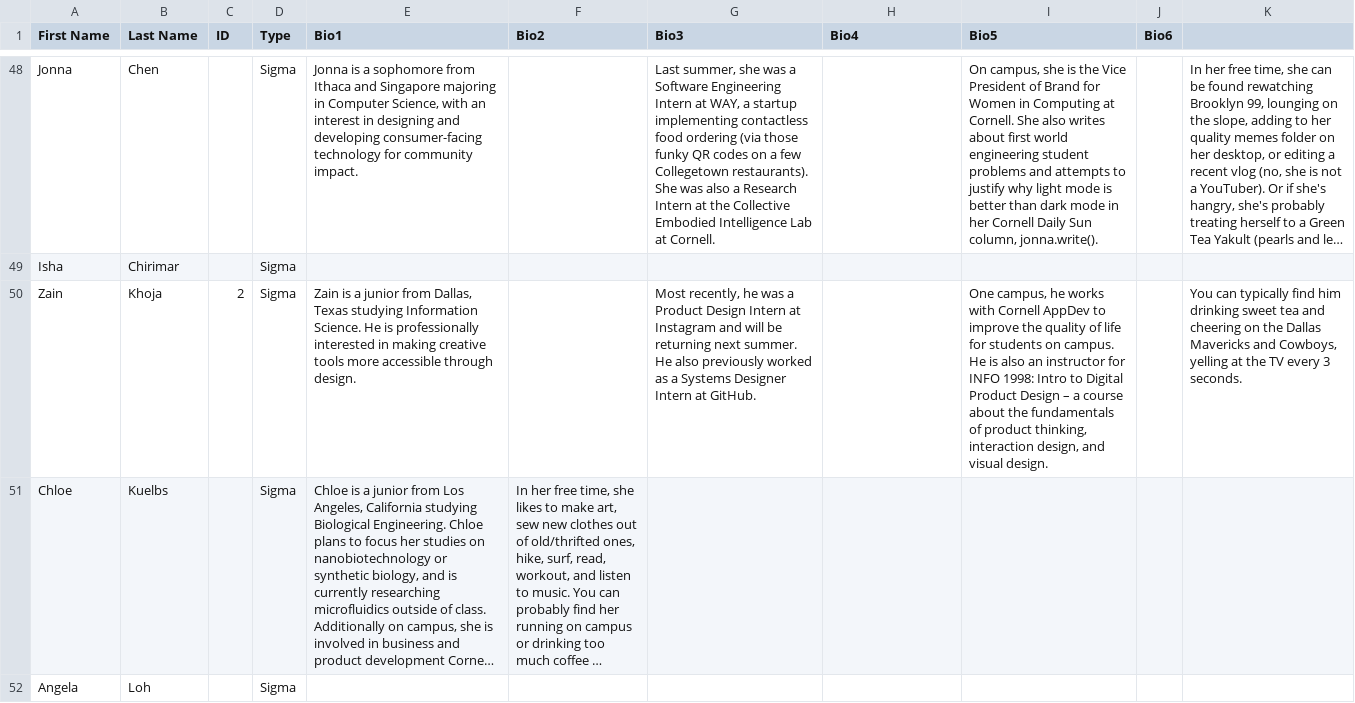
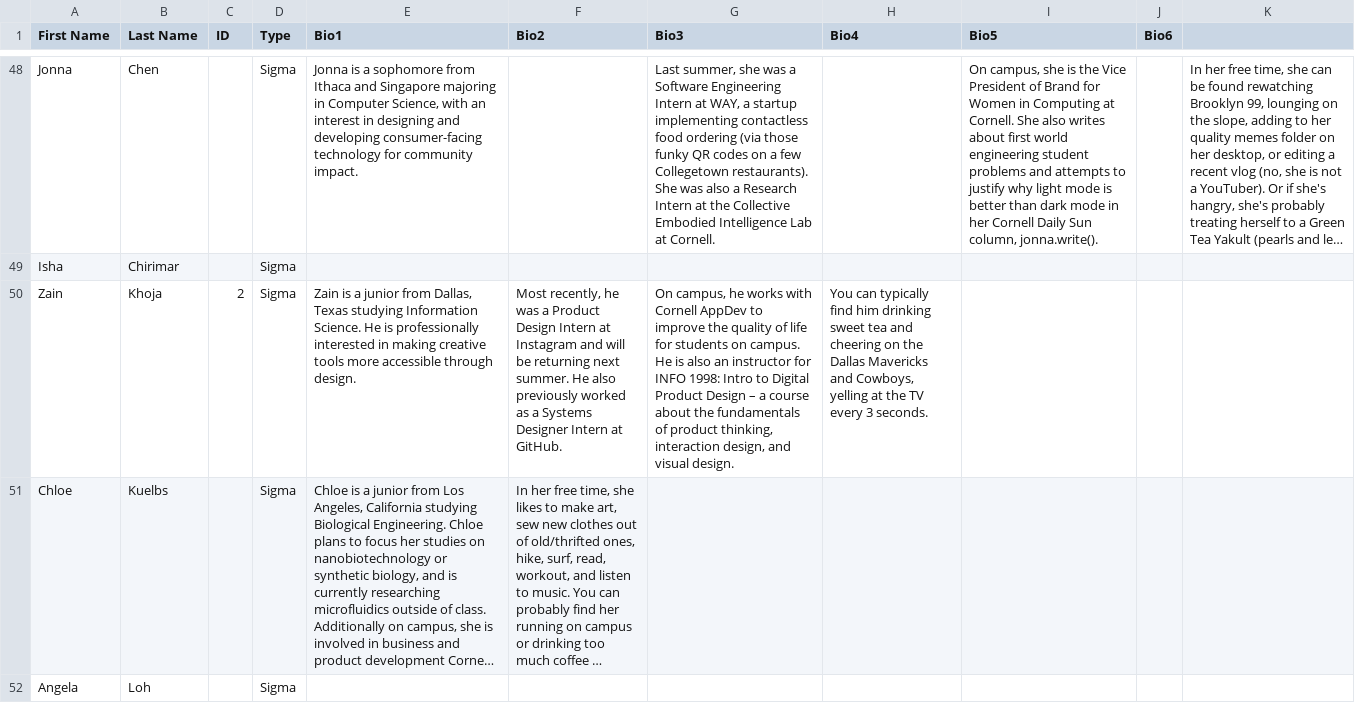
Before and after one commit to cornellWebmaster/ttFlask, a TSV file: data/brothers/brothers.tsv, drawn as a sheet; only a part is shown, gaps mark what is left out; long unchanged cells end in …; the diff names each change by its address in the sheet, - before the commit and + after, or states it on an @@ line.

```diff
--- a/data/brothers/brothers.tsv
+++ b/data/brothers/brothers.tsv
-F50 (Bio2): (empty)
+F50 (Bio2): Most recently, he was a Product Design Intern at Instagram and will be returning next summer. He also previously worked as a Systems Designer Intern at GitHub.
-G50 (Bio3): Most recently, he was a Product Design Intern at Instagram and will be returning next summer. He also previously worked as a Systems Designer Intern at GitHub.
+G50 (Bio3): On campus, he works with Cornell AppDev to improve the quality of life for students on campus. He is also an instructor for INFO 1998: Intro to Digital Product Design – a course about the fundamentals of product thinking, interaction design, and visual design.
-H50 (Bio4): (empty)
+H50 (Bio4): You can typically find him drinking sweet tea and cheering on the Dallas Mavericks and Cowboys, yelling at the TV every 3 seconds.
-I50 (Bio5): One campus, he works with Cornell AppDev to improve the quality of life for students on campus. He is also an instructor for INFO 1998: Intro to Digital Product Design – a course about the fundamentals of product thinking, interaction design, and visual design.
+I50 (Bio5): (empty)
-K50: You can typically find him drinking sweet tea and cheering on the Dallas Mavericks and Cowboys, yelling at the TV every 3 seconds.
+K50: (empty)
```
Also changed, not shown: data/brothers/semester.tsv.
